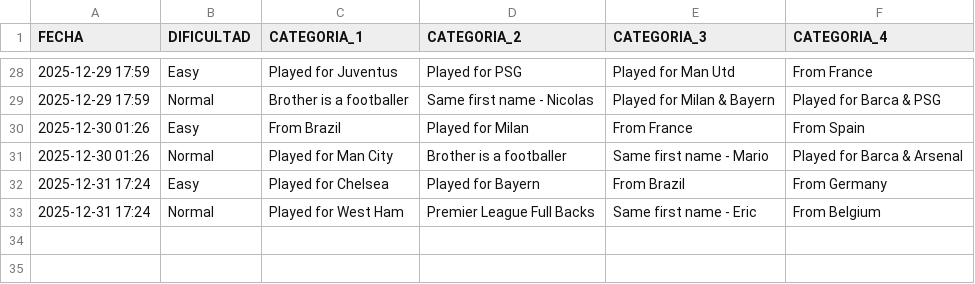
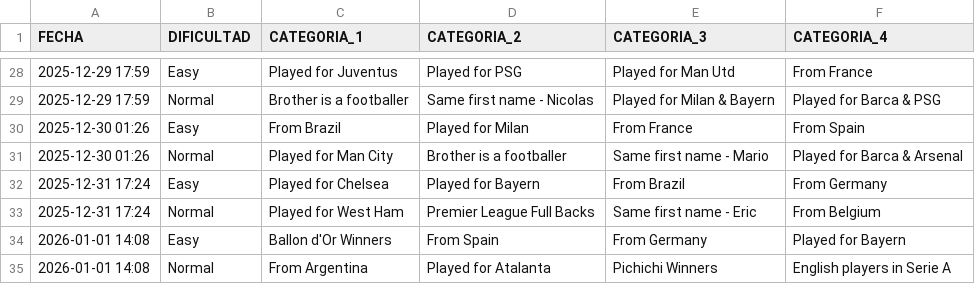
Before and after one commit to candelamtx32/scraping_futbol11, a CSV file: historial_connections.csv, drawn as a sheet; only a part is shown, gaps mark what is left out.

```diff
--- a/historial_connections.csv
+++ b/historial_connections.csv
@@ -33 +33,3 @@ FECHA;DIFICULTAD;CATEGORIA_1;CATEGORIA_2;CATEGORIA_3;CATEGORIA_4
 2025-12-31 17:24;Normal;Played for West Ham;Premier League Full Backs;Same first name - Eric;From Belgium
+2026-01-01 14:08;Easy;Ballon d'Or Winners;From Spain;From Germany;Played for Bayern
+2026-01-01 14:08;Normal;From Argentina;Played for Atalanta;Pichichi Winners;English players in Serie A
```
Also changed, not shown: historial_dificil.csv, historial_facil.csv, 3 other files.
